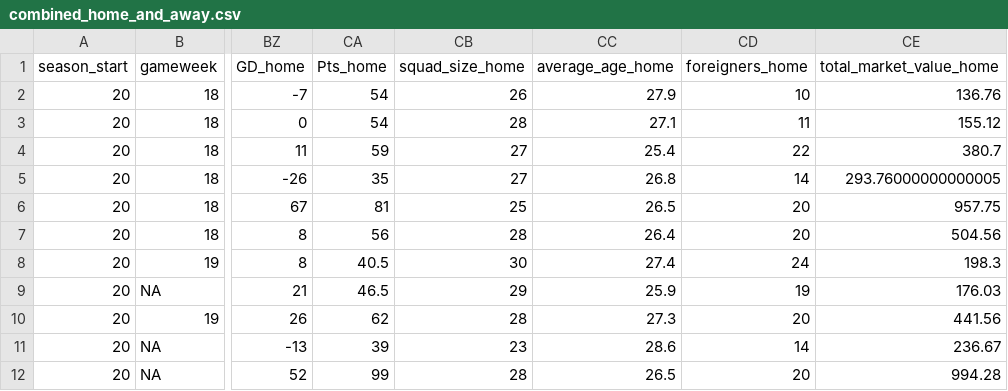
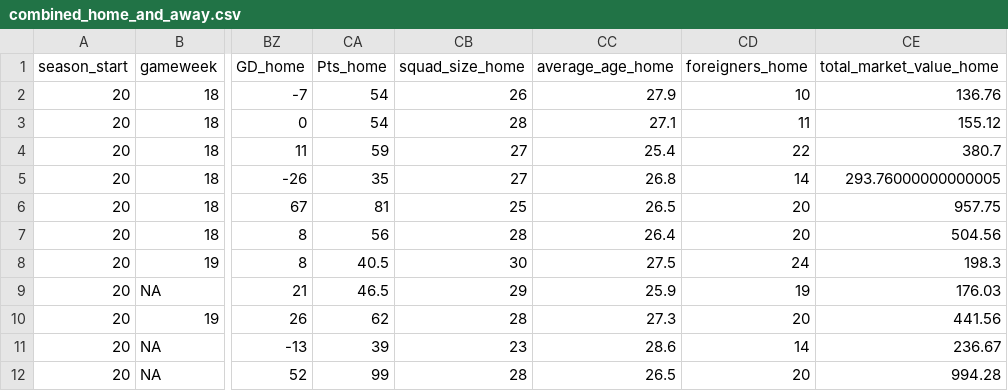
Before and after one commit to Nilafhiosagam/flexdashboard, a CSV file: combined_home_and_away.csv, drawn as a sheet; only a part is shown, gaps mark what is left out; the diff names each change by its address in the sheet, - before the commit and + after, or states it on an @@ line.

```diff
--- a/combined_home_and_away.csv
+++ b/combined_home_and_away.csv
-CC8 (average_age_home): 27.4
+CC8 (average_age_home): 27.5
```
Also changed, not shown: 2 other files.
